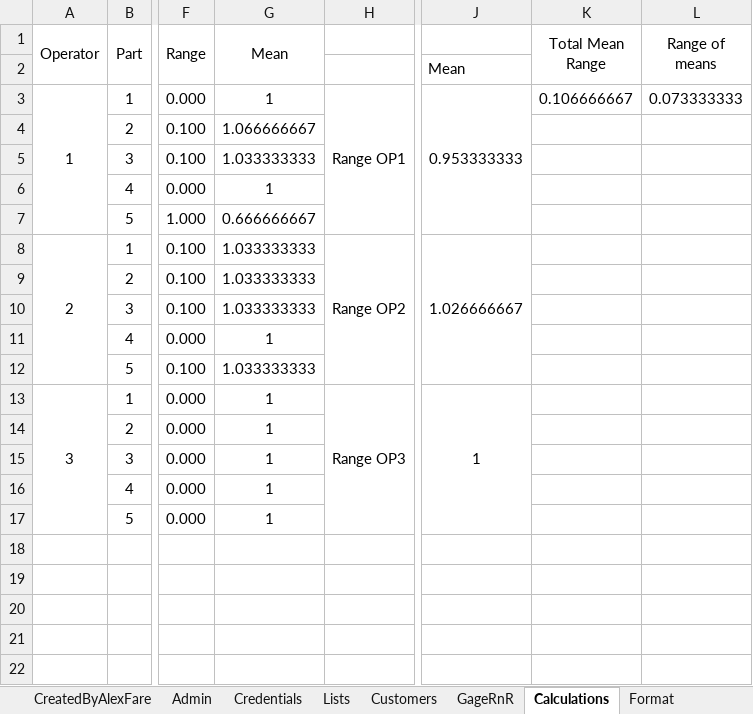
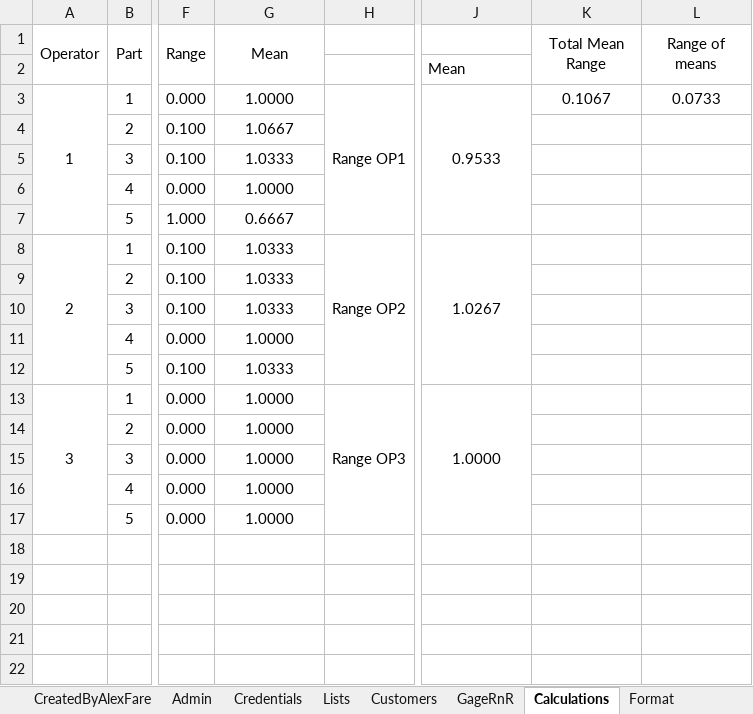
Before and after one commit to alexfare/GageCalibrationTracker, an Excel workbook: Gage Calibration Tracker.xlsm, sheet Calculations, drawn as a sheet; only a part is shown, gaps mark what is left out; values as stored, in another font and other column widths than the file's, no borders; charts and pictures not drawn; the diff covers the shown part only; the diff names each change by its address in the sheet, - before the commit and + after, or states it on an @@ line.

Commit message:
v4.2.1
' Fixed SuperAdminMenu to default to typing.
' Fixed SuperAdminMenu Password being able to be changed by any Admin.
' Fixed Release Notes link.
' Fixed Gage RnR Calculation being editable.
' Added Export to Admin Panel.
' Updated how GageRnR Handles cell value.
' Updated Menu Layout. (Removing labels under buttons, Hover over the button for the label.)
' Removed more unused forms.

```diff
--- a/Gage Calibration Tracker.xlsm (sheet Calculations)
+++ b/Gage Calibration Tracker.xlsm (sheet Calculations)
-G3 (Mean): 1
+G3 (Mean): 1.0000
-J3: 0.953333333
+J3: 0.9533
-K3 (Total Mean Range): 0.106666667
+K3 (Total Mean Range): 0.1067
-L3 (Range of means): 0.073333333
+L3 (Range of means): 0.0733
-G4 (Mean): 1.066666667
+G4 (Mean): 1.0667
-G5 (Mean): 1.033333333
+G5 (Mean): 1.0333
-G6 (Mean): 1
+G6 (Mean): 1.0000
-G7 (Mean): 0.666666667
+G7 (Mean): 0.6667
-G8:G10 (Mean): 1.033333333
+G8:G10 (Mean): 1.0333
-J8: 1.026666667
+J8: 1.0267
-G11 (Mean): 1
+G11 (Mean): 1.0000
-G12 (Mean): 1.033333333
+G12 (Mean): 1.0333
-G13:G17 (Mean): 1
+G13:G17 (Mean): 1.0000
-J13: 1
+J13: 1.0000
```
Also changed, not shown: 7 edited cells elsewhere in this sheet, sheet Admin, sheet CreatedByAlexFare, sheet Credentials, 7 other files.
